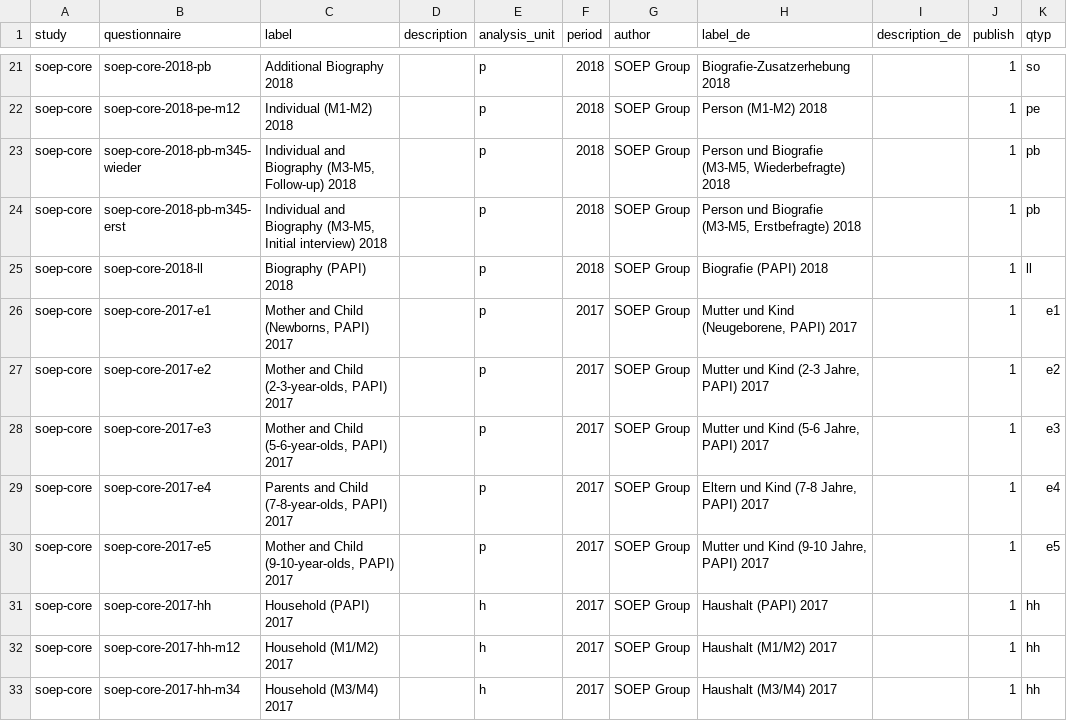
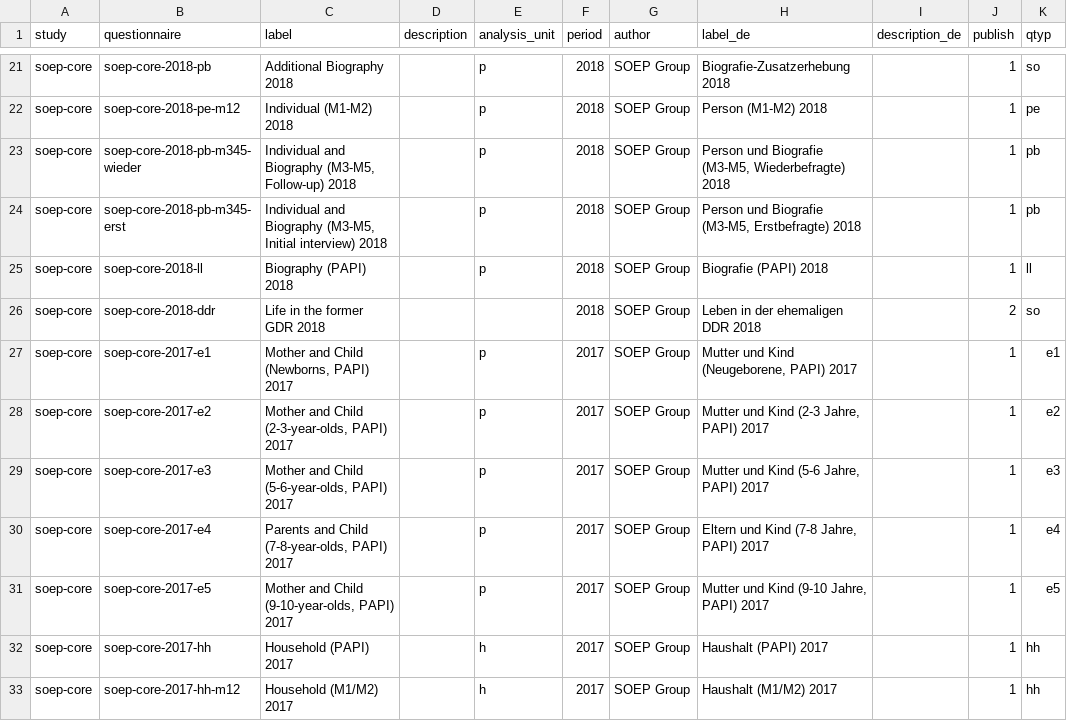
Before and after one commit to paneldata/soep-core, a CSV file: metadata/questionnaires.csv, drawn as a sheet; only a part is shown, gaps mark what is left out; the shorter side is filled out with more unchanged rows; the diff names each change by its address in the sheet, - before the commit and + after, or states it on an @@ line.

Commit message:
setze Publikationsstatus for questionnaire hoch

```diff
--- a/metadata/questionnaires.csv
+++ b/metadata/questionnaires.csv
+row 26: soep-core | soep-core-2018-ddr | Life in the former GDR 2018 |  |  | 2018 | SOEP Group | Leben in der ehemaligen DDR 2018 |  | 2 | so
```
